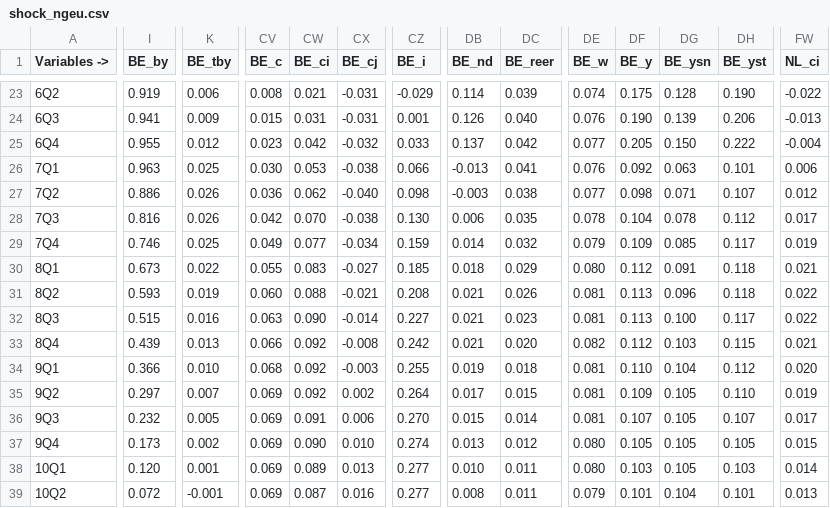
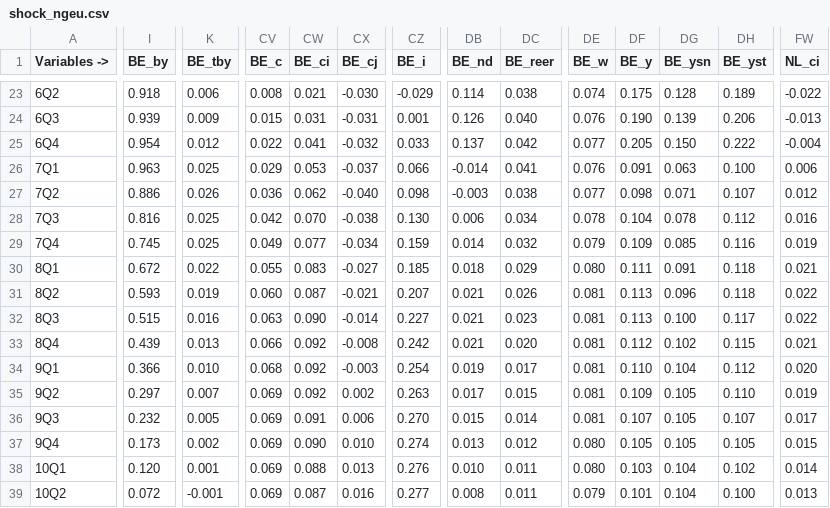
Before and after one commit to kbankowski-econ/2024-01_eagle, a CSV file: docs/2025-02_working-paper/figures/shock_ngeu.csv, drawn as a sheet; only a part is shown, gaps mark what is left out; the diff covers the shown part only; the diff names each change by its address in the sheet, - before the commit and + after, or states it on an @@ line.

```diff
--- a/docs/2025-02_working-paper/figures/shock_ngeu.csv
+++ b/docs/2025-02_working-paper/figures/shock_ngeu.csv
-I23 (BE_by): 0.919
+I23 (BE_by): 0.918
-CX23 (BE_cj): -0.031
+CX23 (BE_cj): -0.030
-DC23 (BE_reer): 0.039
+DC23 (BE_reer): 0.038
-DH23 (BE_yst): 0.190
+DH23 (BE_yst): 0.189
-I24 (BE_by): 0.941
+I24 (BE_by): 0.939
-I25 (BE_by): 0.955
+I25 (BE_by): 0.954
-CV25 (BE_c): 0.023
+CV25 (BE_c): 0.022
-CW25 (BE_ci): 0.042
+CW25 (BE_ci): 0.041
-CV26 (BE_c): 0.030
+CV26 (BE_c): 0.029
-CX26 (BE_cj): -0.038
+CX26 (BE_cj): -0.037
-DB26 (BE_nd): -0.013
+DB26 (BE_nd): -0.014
-DF26 (BE_y): 0.092
+DF26 (BE_y): 0.091
-DH26 (BE_yst): 0.101
+DH26 (BE_yst): 0.100
-K28 (BE_tby): 0.026
+K28 (BE_tby): 0.025
-DC28 (BE_reer): 0.035
+DC28 (BE_reer): 0.034
-FW28 (NL_ci): 0.017
+FW28 (NL_ci): 0.016
-I29 (BE_by): 0.746
+I29 (BE_by): 0.745
-DH29 (BE_yst): 0.117
+DH29 (BE_yst): 0.116
-I30 (BE_by): 0.673
+I30 (BE_by): 0.672
-DF30 (BE_y): 0.112
+DF30 (BE_y): 0.111
-CW31 (BE_ci): 0.088
+CW31 (BE_ci): 0.087
-CZ31 (BE_i): 0.208
+CZ31 (BE_i): 0.207
-DE33 (BE_w): 0.082
+DE33 (BE_w): 0.081
-DG33 (BE_ysn): 0.103
+DG33 (BE_ysn): 0.102
-CZ34 (BE_i): 0.255
+CZ34 (BE_i): 0.254
-DC34 (BE_reer): 0.018
+DC34 (BE_reer): 0.017
-CZ35 (BE_i): 0.264
+CZ35 (BE_i): 0.263
-CW38 (BE_ci): 0.089
+CW38 (BE_ci): 0.088
-CZ38 (BE_i): 0.277
+CZ38 (BE_i): 0.276
-DG38 (BE_ysn): 0.105
+DG38 (BE_ysn): 0.104
-DH38 (BE_yst): 0.103
+DH38 (BE_yst): 0.102
-DH39 (BE_yst): 0.101
+DH39 (BE_yst): 0.100
```
Also changed, not shown: 68 edited cells elsewhere in this file, 7 other files.
